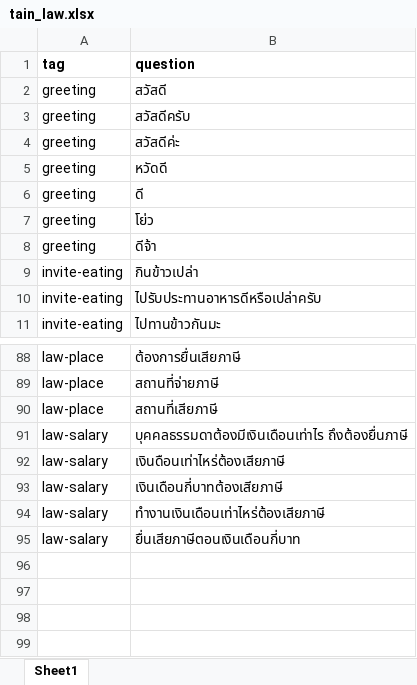
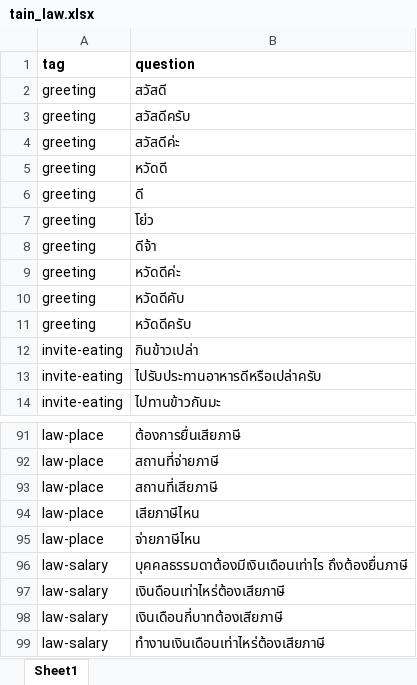
Before and after one commit to Jkulwadee/Chatbot_law, an Excel workbook: chat_bot/data/tain_law.xlsx, sheet Sheet1, drawn as a sheet; only a part is shown, gaps mark what is left out; the shorter side is filled out with more unchanged rows; values as stored, in another font and other column widths than the file's, no borders; the diff names each change by its address in the sheet, - before the commit and + after, or states it on an @@ line.

Commit message:
add response and question about place to pay taxes

```diff
--- a/chat_bot/data/tain_law.xlsx (sheet Sheet1)
+++ b/chat_bot/data/tain_law.xlsx (sheet Sheet1)
+row 9: greeting | หวัดดีค่ะ
+row 10: greeting | หวัดดีคับ
+row 11: greeting | หวัดดีครับ
+row 94: law-place | เสียภาษีไหน
+row 95: law-place | จ่ายภาษีไหน
```
Also changed, not shown: chat_bot/data/response_law.xlsx.
